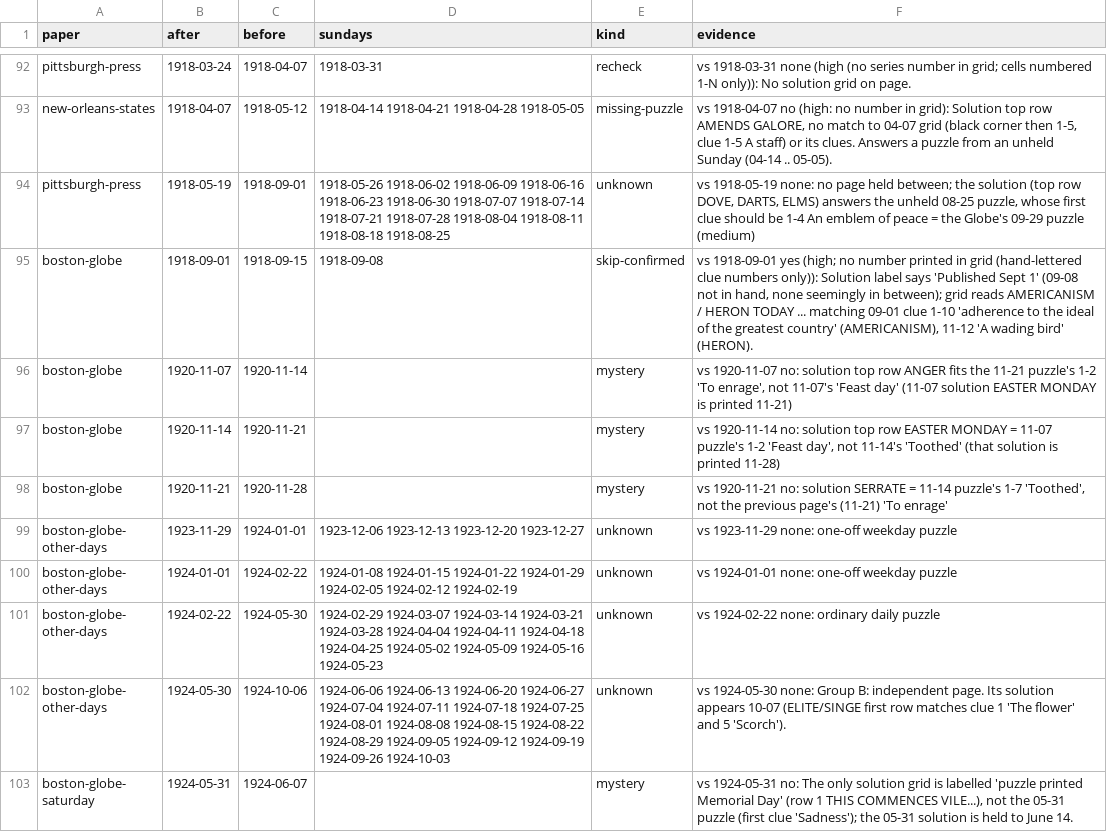
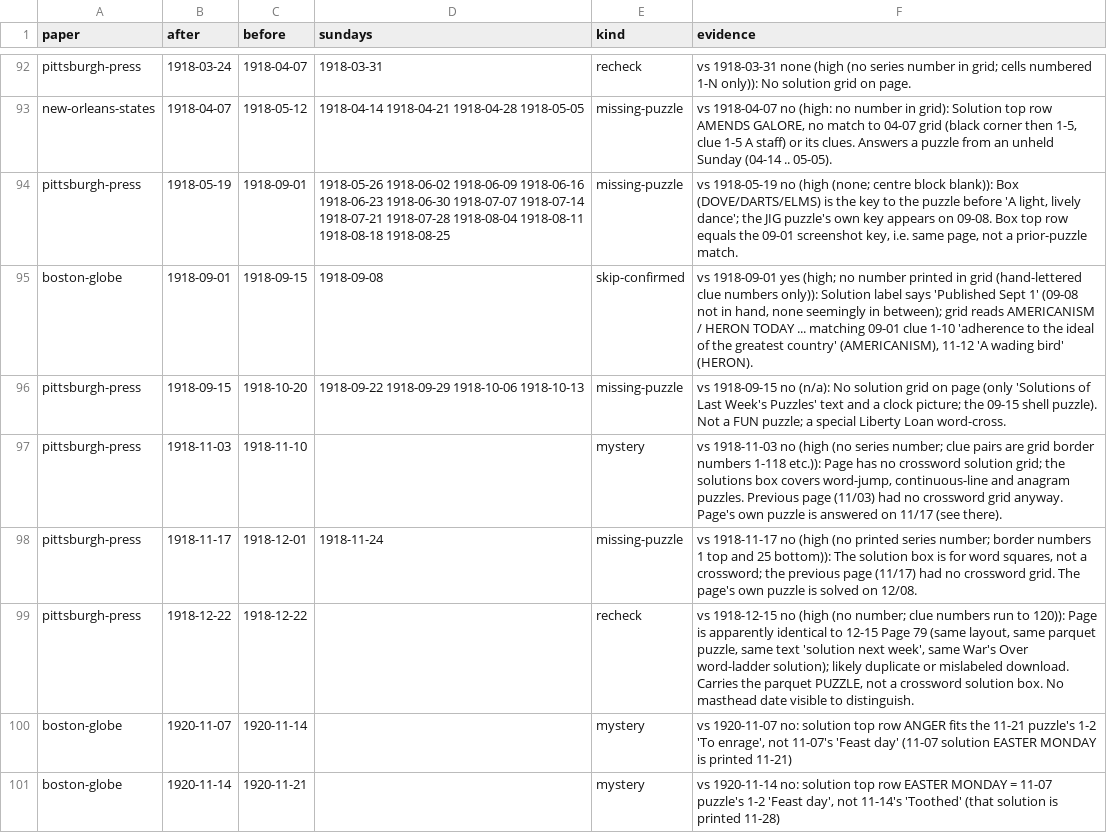
Before and after one commit to EveryPuzzleProject/newyorkworld, a TSV file: gaps.tsv, drawn as a sheet; only a part is shown, gaps mark what is left out; the shorter side is filled out with more unchanged rows.

```diff
--- a/gaps.tsv
+++ b/gaps.tsv
@@ -93,4 +93,8 @@ pittsburgh-press	1918-03-24	1918-04-07	1918-03-31	recheck	vs 1918-03-31 none (hi
 new-orleans-states	1918-04-07	1918-05-12	1918-04-14 1918-04-21 1918-04-28 1918-05-05	missing-puzzle	vs 1918-04-07 no (high: no number in grid): Solution top row AMENDS GALORE, no match to 04-07 grid (black corner then 1-5, clue 1-5 A staff) or its clues. Answers a puzzle from an unheld Sunday (04-14 .. 05-05).
-pittsburgh-press	1918-05-19	1918-09-01	1918-05-26 1918-06-02 1918-06-09 1918-06-16 1918-06-23 1918-06-30 1918-07-07 1918-07-14 1918-07-21 1918-07-28 1918-08-04 1918-08-11 1918-08-18 1918-08-25	unknown	vs 1918-05-19 none: no page held between; the solution (top row DOVE, DARTS, ELMS) answers the unheld 08-25 puzzle, whose first clue should be 1-4 An emblem of peace = the Globe's 09-29 puzzle (medium)
+pittsburgh-press	1918-05-19	1918-09-01	1918-05-26 1918-06-02 1918-06-09 1918-06-16 1918-06-23 1918-06-30 1918-07-07 1918-07-14 1918-07-21 1918-07-28 1918-08-04 1918-08-11 1918-08-18 1918-08-25	missing-puzzle	vs 1918-05-19 no (high (none; centre block blank)): Box (DOVE/DARTS/ELMS) is the key to the puzzle before 'A light, lively dance'; the JIG puzzle's own key appears on 09-08. Box top row equals the 09-01 screenshot key, i.e. same page, not a prior-puzzle match.
 boston-globe	1918-09-01	1918-09-15	1918-09-08	skip-confirmed	vs 1918-09-01 yes (high; no number printed in grid (hand-lettered clue numbers only)): Solution label says 'Published Sept 1' (09-08 not in hand, none seemingly in between); grid reads AMERICANISM / HERON TODAY ... matching 09-01 clue 1-10 'adherence to the ideal of the greatest country' (AMERICANISM), 11-12 'A wading bird' (HERON).
+pittsburgh-press	1918-09-15	1918-10-20	1918-09-22 1918-09-29 1918-10-06 1918-10-13	missing-puzzle	vs 1918-09-15 no (n/a): No solution grid on page (only 'Solutions of Last Week's Puzzles' text and a clock picture; the 09-15 shell puzzle). Not a FUN puzzle; a special Liberty Loan word-cross.
+pittsburgh-press	1918-11-03	1918-11-10		mystery	vs 1918-11-03 no (high (no series number; clue pairs are grid border numbers 1-118 etc.)): Page has no crossword solution grid; the solutions box covers word-jump, continuous-line and anagram puzzles. Previous page (11/03) had no crossword grid anyway. Page's own puzzle is answered on 11/17 (see there).
+pittsburgh-press	1918-11-17	1918-12-01	1918-11-24	missing-puzzle	vs 1918-11-17 no (high (no printed series number; border numbers 1 top and 25 bottom)): The solution box is for word squares, not a crossword; the previous page (11/17) had no crossword grid. The page's own puzzle is solved on 12/08.
+pittsburgh-press	1918-12-22	1918-12-22		recheck	vs 1918-12-15 no (high (no number; clue numbers run to 120)): Page is apparently identical to 12-15 Page 79 (same layout, same parquet puzzle, same text 'solution next week', same War's Over word-ladder solution); likely duplicate or mislabeled download. Carries the parquet PUZZLE, not a crossword solution box. No masthead date visible to distinguish.
 boston-globe	1920-11-07	1920-11-14		mystery	vs 1920-11-07 no: solution top row ANGER fits the 11-21 puzzle's 1-2 'To enrage', not 11-07's 'Feast day' (11-07 solution EASTER MONDAY is printed 11-21)
```
Also changed, not shown: chain_breaks.tsv, chain_pages.tsv, 6 other files.
